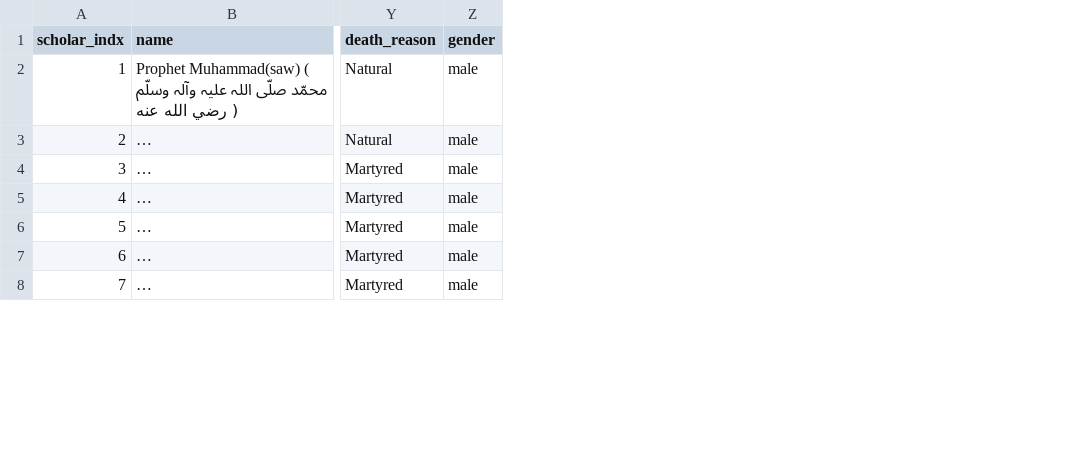
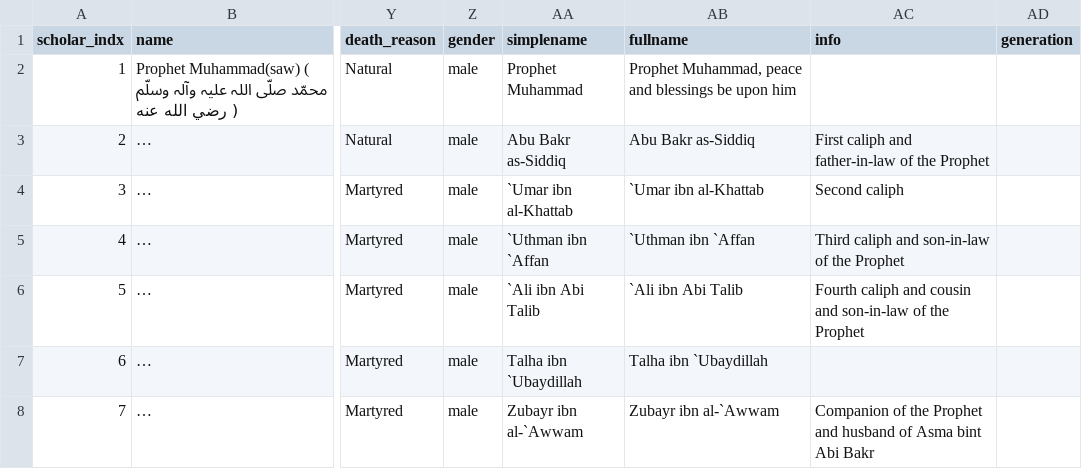
Before and after one commit to ayahea/hadith-networks, a CSV file: data/sourcedata/narratorsTESTING.csv, drawn as a sheet; only a part is shown, gaps mark what is left out; long unchanged cells end in …; the diff covers the shown part only; the diff names each change by its address in the sheet, - before the commit and + after, or states it on an @@ line.

```diff
--- a/data/sourcedata/narratorsTESTING.csv
+++ b/data/sourcedata/narratorsTESTING.csv
+column AA (simplename), rows 2-8: Prophet Muhammad | Abu Bakr as-Siddiq | `Umar ibn al-Khattab | `Uthman ibn `Affan | `Ali ibn Abi Talib | Talha ibn `Ubaydillah | Zubayr ibn al-`Awwam
+column AB (fullname), rows 2-8: Prophet Muhammad, peace and blessings be upon him | Abu Bakr as-Siddiq | `Umar ibn al-Khattab | `Uthman ibn `Affan | `Ali ibn Abi Talib | Talha ibn `Ubaydillah | Zubayr ibn al-`Awwam
+column AC (info), rows 3-8: First caliph and father-in-law of the Prophet | Second caliph | Third caliph and son-in-law of the Prophet | Fourth caliph and cousin and son-in-law of the Prophet |  | Companion of the Prophet and husband of Asma bint Abi Bakr
+column AD (generation), empty
```
Also changed, not shown: 2 edited cells elsewhere in this file, data/sourcedata/aishah.csv, 14 other files.
